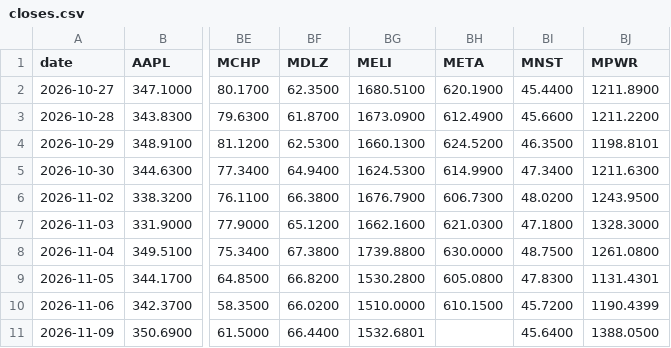
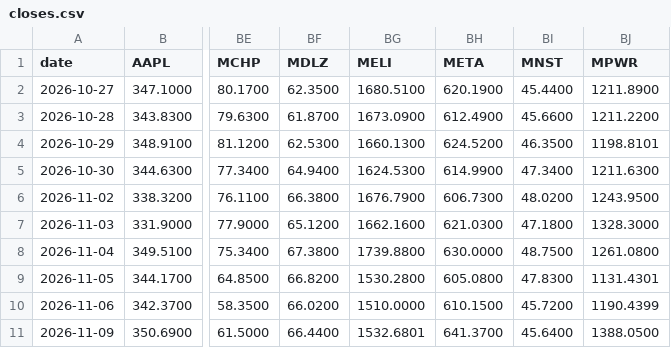
Before and after one commit to ahsinali/ndx-contributors, a CSV file: data/log/closes.csv, drawn as a sheet; only a part is shown, gaps mark what is left out; the diff names each change by its address in the sheet, - before the commit and + after, or states it on an @@ line.

```diff
--- a/data/log/closes.csv
+++ b/data/log/closes.csv
-BH11 (META): (empty)
+BH11 (META): 641.3700
```
Also changed, not shown: data/log/daily_contrib.csv, data/log/daily_index.csv, 1 other file.
